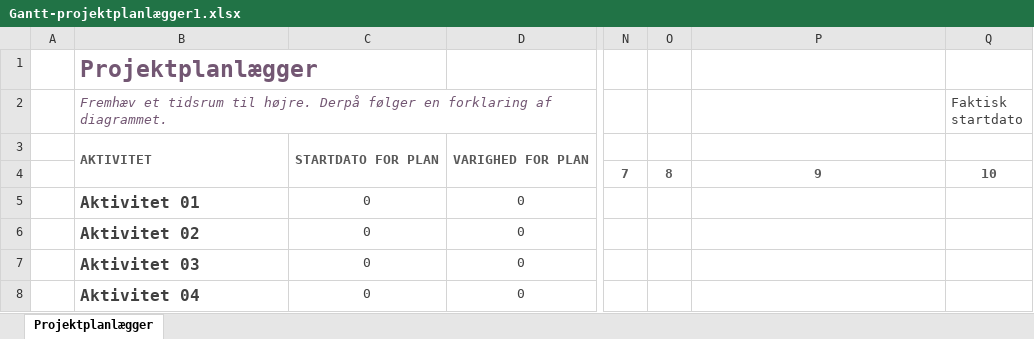
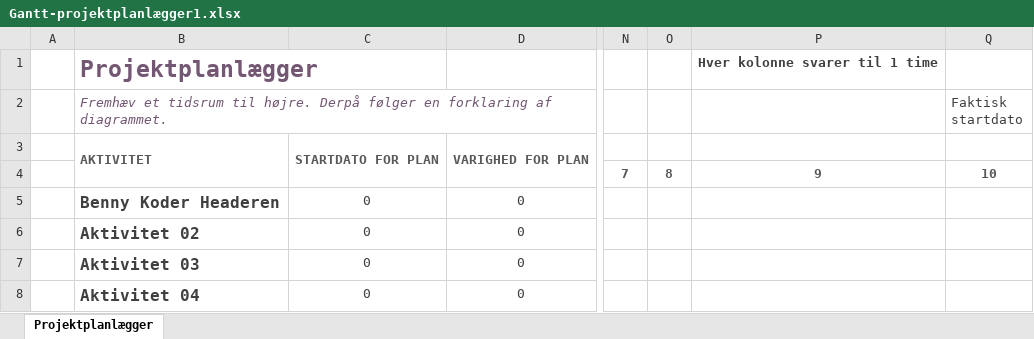
Before and after one commit to Mikkelmbk/Tids_og_resourcestyring_mikkel_koll, an Excel workbook: assets/Gantt-projektplanlægger1.xlsx, sheet Projektplanlægger, drawn as a sheet; only a part is shown, gaps mark what is left out; values as stored, in another font and other column widths than the file's, no borders; conditional formats not drawn; the diff names each change by its address in the sheet, - before the commit and + after, or states it on an @@ line.

Commit message:
Excel klar til lort

```diff
--- a/assets/Gantt-projektplanlægger1.xlsx (sheet Projektplanlægger)
+++ b/assets/Gantt-projektplanlægger1.xlsx (sheet Projektplanlægger)
-P1: (empty)
+P1: Hver kolonne svarer til 1 time
-B5: Aktivitet 01
+B5: Benny Koder Headeren
```
